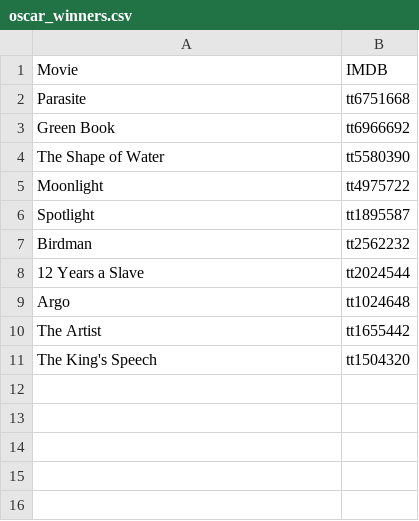
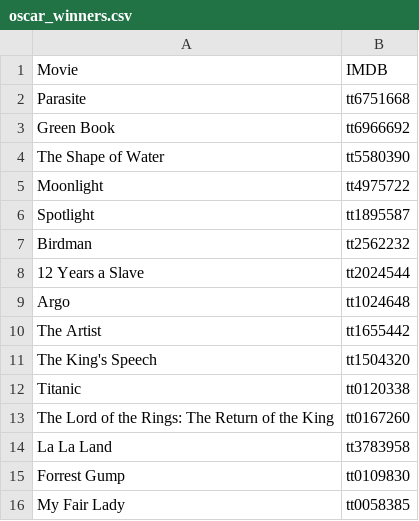
Before and after one commit to Nyctophilia58/Movie_API_Analysis, a CSV file: oscar_winners.csv, drawn as a sheet.

```diff
--- a/oscar_winners.csv
+++ b/oscar_winners.csv
@@ -11 +11,6 @@ The Artist,tt1655442
 The King's Speech,tt1504320
+Titanic,tt0120338
+The Lord of the Rings: The Return of the King,tt0167260
+La La Land,tt3783958
+Forrest Gump,tt0109830
+My Fair Lady,tt0058385
```
Also changed, not shown: 3 other files.
